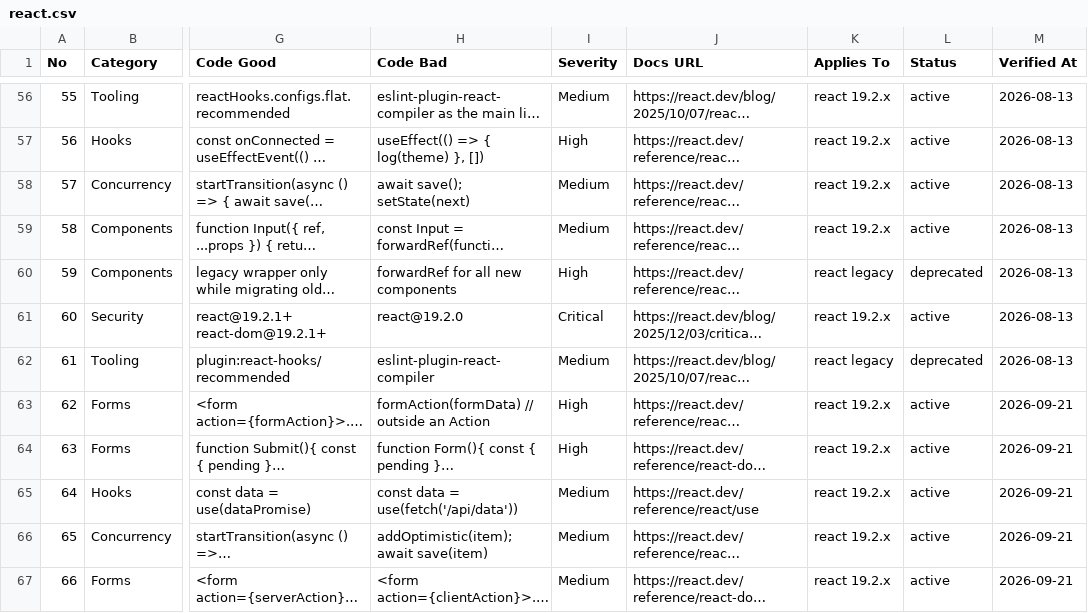
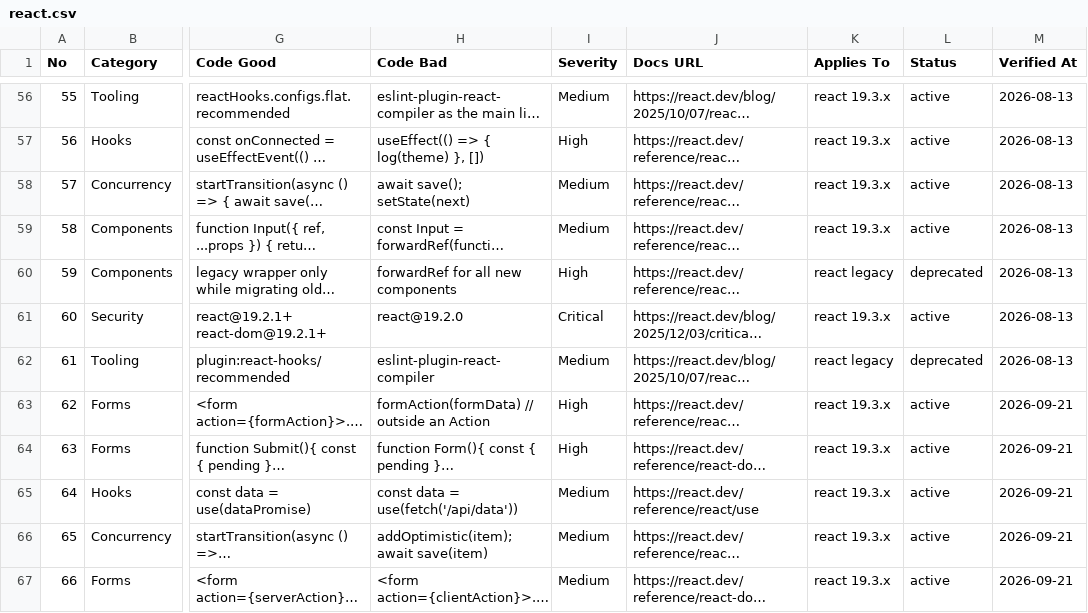
Before and after one commit to dess079/sylvain-builder, a CSV file: .github/skills/ui-ux-pro-max/data/stacks/react.csv, drawn as a sheet; only a part is shown, gaps mark what is left out; long unchanged cells end in …; the diff covers the shown part only; the diff names each change by its address in the sheet, - before the commit and + after, or states it on an @@ line.

Commit message:
refactor: update React version in stack applicability and tests
feat: introduce validate-java-idioms skill for Java idiom validation

refactor: remove legacy validate-java25-idioms skill

chore: simplify dependency review workflow by removing package-lock.json and yarn.lock

chore: enhance security workflow to install matrix-pinned Semgrep version

chore: add .DS_Store to .gitignore for cleaner repository

fix: update prompt-caveman documentation to reference validate-springai-prompt

docs: add architecture decisions for Java validation and audit remediation

chore: update compatibility matrix with Semgrep version

chore: enhance todo.json with recent audit tasks and updates

docs: update README and architecture documentation for new agents and roles

fix: update scripts to use portable worktree hashing and remove PowerShell hook

chore: remove unused load-active-todo-hook.ps1 script

fix: improve security-scan.sh to ensure source discovery fails closed

chore: validate-hook-contracts.sh updated to ensure fresh scan report handling

chore: validate-kit.sh updated for repository hygiene checks and Java idiom validation

feat: add worktree-hash.py for portable SHA-256 fingerprinting of Git worktree

```diff
--- a/.github/skills/ui-ux-pro-max/data/stacks/react.csv
+++ b/.github/skills/ui-ux-pro-max/data/stacks/react.csv
-K56:K59 (Applies To): react 19.2.x
+K56:K59 (Applies To): react 19.3.x
-K61 (Applies To): react 19.2.x
+K61 (Applies To): react 19.3.x
-K63:K67 (Applies To): react 19.2.x
+K63:K67 (Applies To): react 19.3.x
```
Also changed, not shown: 54 edited cells elsewhere in this file, 39 other files.
